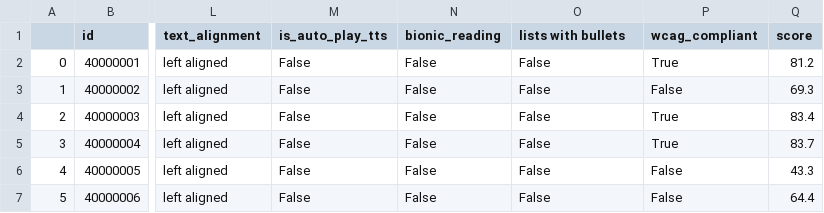
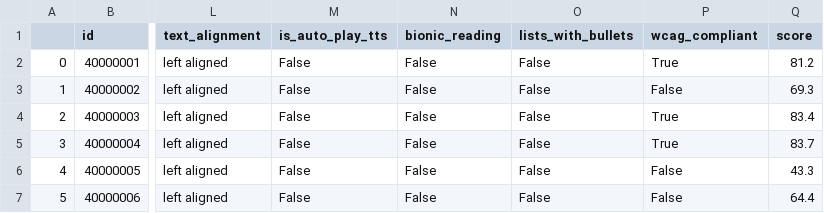
Before and after one commit to bcatone/LearnLink-Team-4, a CSV file: rec-system/data/settings_table.csv, drawn as a sheet; only a part is shown, gaps mark what is left out; the diff names each change by its address in the sheet, - before the commit and + after, or states it on an @@ line.

```diff
--- a/rec-system/data/settings_table.csv
+++ b/rec-system/data/settings_table.csv
-O1: lists with bullets
+O1: lists_with_bullets
```
Also changed, not shown: rec-system/data/users_table.csv, 2 other files.
